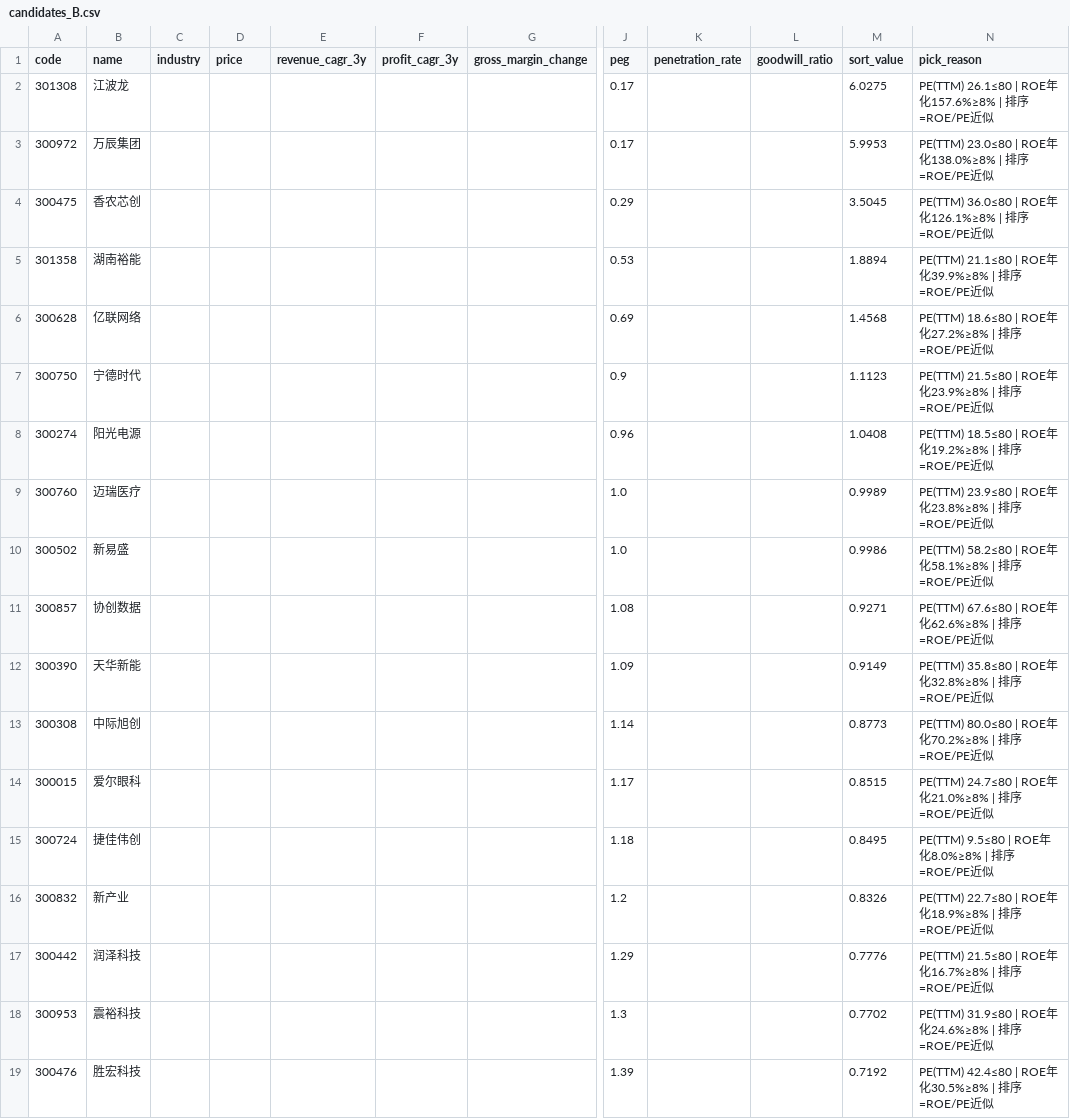
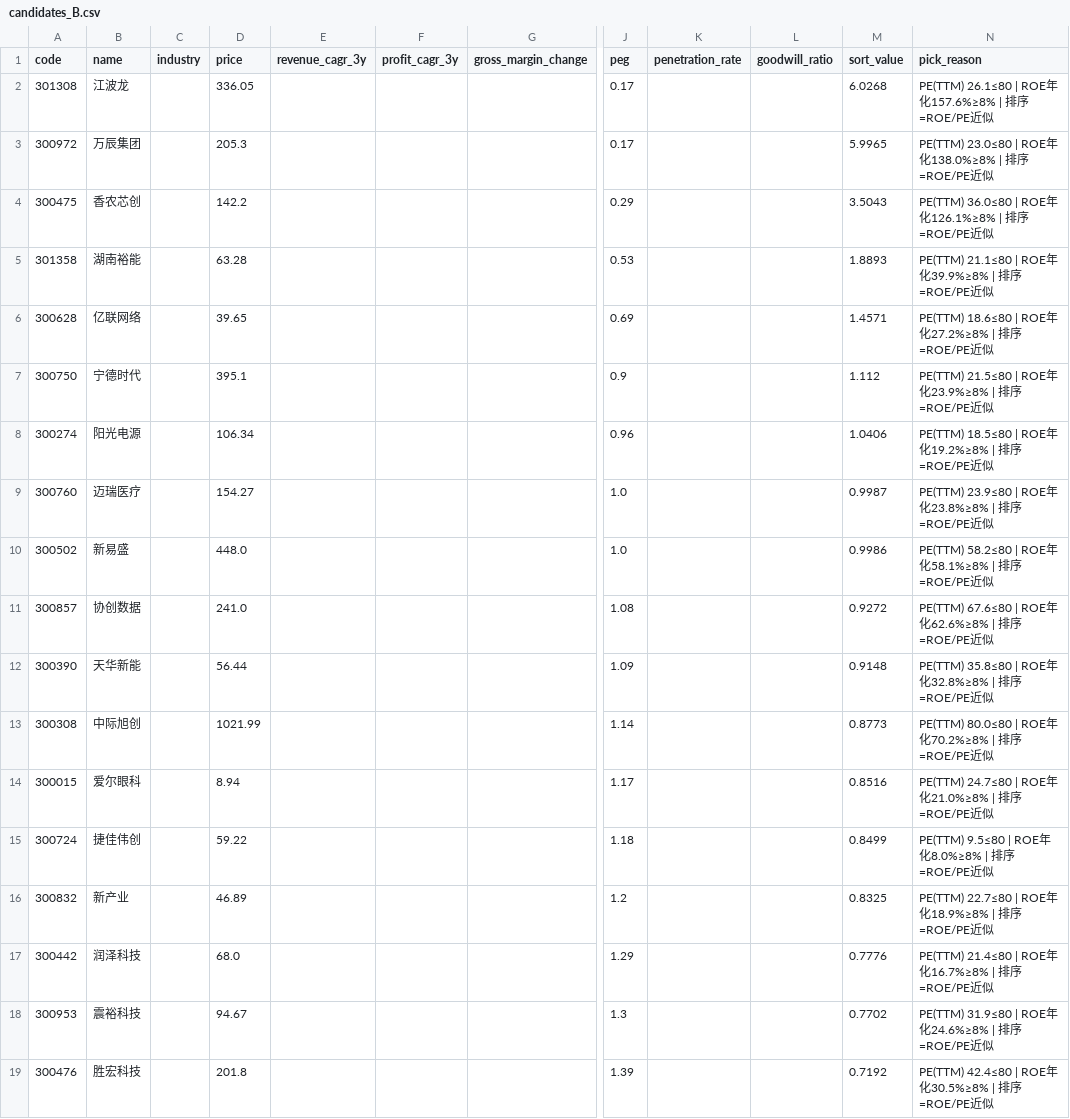
Before and after one commit to hitwhoyxw/stock_buy_notify, a CSV file: data/candidates_B.csv, drawn as a sheet; only a part is shown, gaps mark what is left out; the diff covers the shown part only; the diff names each change by its address in the sheet, - before the commit and + after, or states it on an @@ line.

```diff
--- a/data/candidates_B.csv
+++ b/data/candidates_B.csv
-D2 (price): (empty)
+D2 (price): 336.05
-M2 (sort_value): 6.0275
+M2 (sort_value): 6.0268
-D3 (price): (empty)
+D3 (price): 205.3
-M3 (sort_value): 5.9953
+M3 (sort_value): 5.9965
-D4 (price): (empty)
+D4 (price): 142.2
-M4 (sort_value): 3.5045
+M4 (sort_value): 3.5043
-D5 (price): (empty)
+D5 (price): 63.28
-M5 (sort_value): 1.8894
+M5 (sort_value): 1.8893
-D6 (price): (empty)
+D6 (price): 39.65
-M6 (sort_value): 1.4568
+M6 (sort_value): 1.4571
-D7 (price): (empty)
+D7 (price): 395.1
-M7 (sort_value): 1.1123
+M7 (sort_value): 1.112
-D8 (price): (empty)
+D8 (price): 106.34
-M8 (sort_value): 1.0408
+M8 (sort_value): 1.0406
-D9 (price): (empty)
+D9 (price): 154.27
-M9 (sort_value): 0.9989
+M9 (sort_value): 0.9987
-D10 (price): (empty)
+D10 (price): 448.0
-D11 (price): (empty)
+D11 (price): 241.0
-M11 (sort_value): 0.9271
+M11 (sort_value): 0.9272
-D12 (price): (empty)
+D12 (price): 56.44
-M12 (sort_value): 0.9149
+M12 (sort_value): 0.9148
-D13 (price): (empty)
+D13 (price): 1021.99
-D14 (price): (empty)
+D14 (price): 8.94
-M14 (sort_value): 0.8515
+M14 (sort_value): 0.8516
-D15 (price): (empty)
+D15 (price): 59.22
-M15 (sort_value): 0.8495
+M15 (sort_value): 0.8499
-D16 (price): (empty)
+D16 (price): 46.89
-M16 (sort_value): 0.8326
+M16 (sort_value): 0.8325
-D17 (price): (empty)
+D17 (price): 68.0
-N17 (pick_reason): PE(TTM) 21.5≤80 | ROE年化16.7%≥8% | 排序=ROE/PE近似
+N17 (pick_reason): PE(TTM) 21.4≤80 | ROE年化16.7%≥8% | 排序=ROE/PE近似
-D18 (price): (empty)
+D18 (price): 94.67
-D19 (price): (empty)
+D19 (price): 201.8
```
Also changed, not shown: 21 edited cells elsewhere in this file, data/candidates_A.csv, 1 other file.
